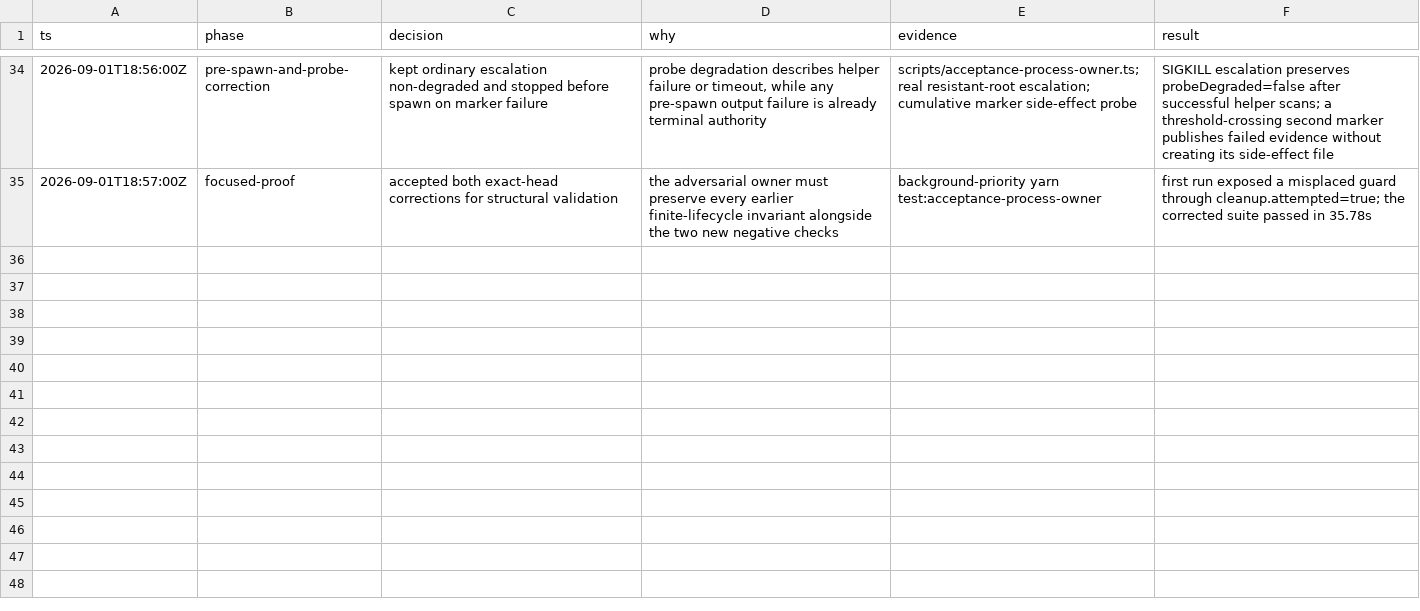
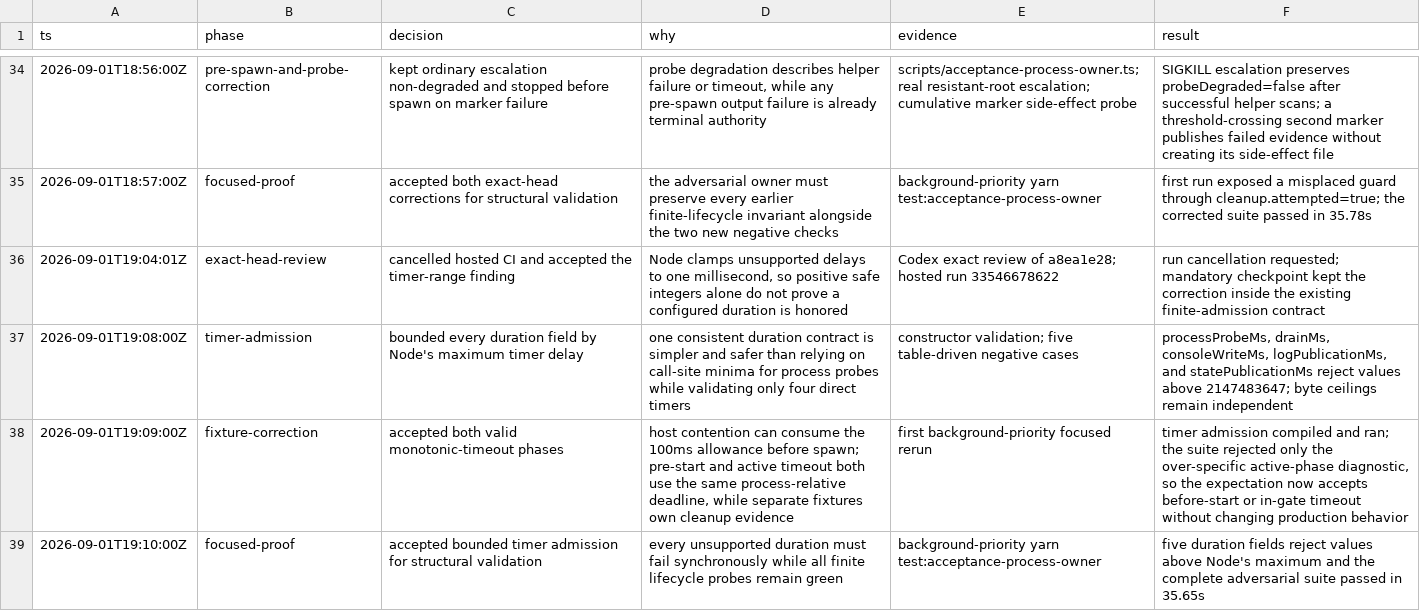
Before and after one commit to fullofcaffeine/genes-ts, a TSV file: .audit/genes-l8ux.1.tsv, drawn as a sheet; only a part is shown, gaps mark what is left out; the diff names each change by its address in the sheet, - before the commit and + after, or states it on an @@ line.

Commit message:
fix(ci): reject unsupported timer bounds
Acceptance-owner duration settings now reject values above the largest delay Node can schedule. This prevents Node from silently replacing an intended long deadline with a one-millisecond timeout while keeping byte limits independent.

The focused fixture also accepts timeout before or after spawn when host contention consumes its deliberately tiny monotonic allowance; separate probes continue to own process-cleanup evidence.

Verified with the background-priority adversarial owner suite, all 54 routing gates, CI ownership, main-protection policy, seven linked guides, pre-commit checks, and staged gitleaks.

```diff
--- a/.audit/genes-l8ux.1.tsv
+++ b/.audit/genes-l8ux.1.tsv
+row 36: 2026-09-01T19:04:01Z | exact-head-review | cancelled hosted CI and accepted the timer-range finding | Node clamps unsupported delays to one millisecond, so positive safe integers alone do not prove a configured duration is honored | Codex exact review of a8ea1e28; hosted run 33546678622 | run cancellation requested; mandatory checkpoint kept the correction inside the existing finite-admission contract
+row 37: 2026-09-01T19:08:00Z | timer-admission | bounded every duration field by Node's maximum timer delay | one consistent duration contract is simpler and safer than relying on call-site minima for process probes while validating only four direct timers | constructor validation; five table-driven negative cases | processProbeMs, drainMs, consoleWriteMs, logPublicationMs, and statePublicationMs reject values above 2147483647; byte ceilings remain independent
+row 38: 2026-09-01T19:09:00Z | fixture-correction | accepted both valid monotonic-timeout phases | host contention can consume the 100ms allowance before spawn; pre-start and active timeout both use the same process-relative deadline, while separate fixtures own cleanup evidence | first background-priority focused rerun | timer admission compiled and ran; the suite rejected only the over-specific active-phase diagnostic, so the expectation now accepts before-start or in-gate timeout without changing production behavior
+row 39: 2026-09-01T19:10:00Z | focused-proof | accepted bounded timer admission for structural validation | every unsupported duration must fail synchronously while all finite lifecycle probes remain green | background-priority yarn test:acceptance-process-owner | five duration fields reject values above Node's maximum and the complete adversarial suite passed in 35.65s
```
Also changed, not shown: 3 other files.
